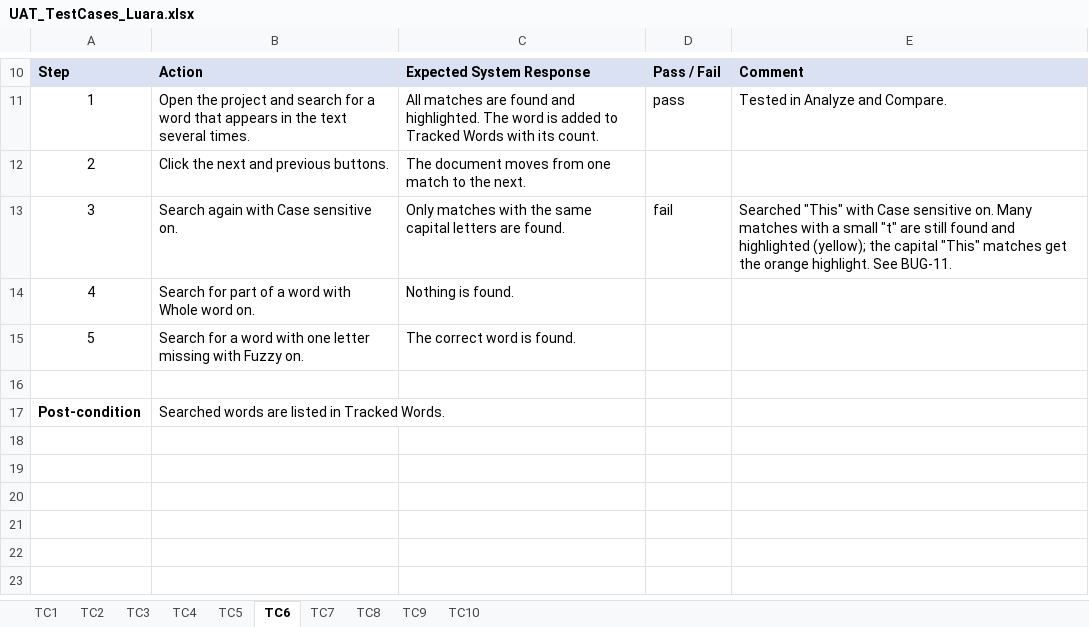
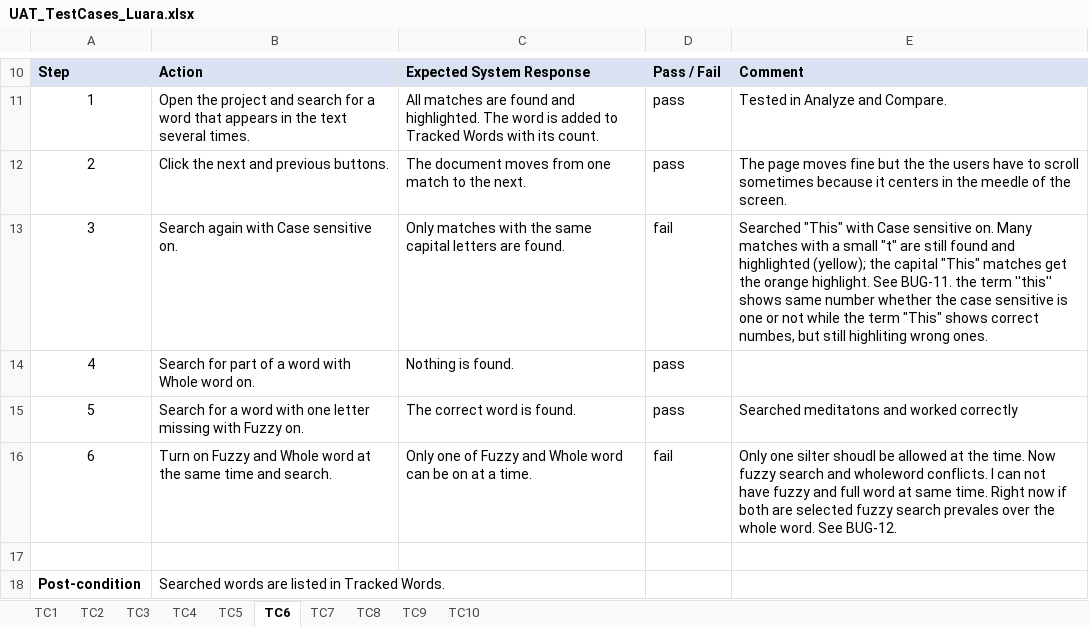
Before and after one commit to veiston/Alexandria-The-Text-Analysis-Tool, an Excel workbook: Documents/uat/UAT_TestCases_Luara.xlsx, sheet TC6, drawn as a sheet; only a part is shown, gaps mark what is left out; values as stored, in another font and other column widths than the file's, no borders; the diff names each change by its address in the sheet, - before the commit and + after, or states it on an @@ line.

```diff
--- a/Documents/uat/UAT_TestCases_Luara.xlsx (sheet TC6)
+++ b/Documents/uat/UAT_TestCases_Luara.xlsx (sheet TC6)
-D12: (empty)
+D12: pass
-E12: (empty)
+E12: The page moves fine but the the users have to scroll sometimes because it centers in the meedle of the screen.
-E13: …See BUG-11.
+E13: …See BUG-11. the term ''this'' shows same number whether the case sensitive is one or not while the term "This" shows correct numbes, but still highliting wrong ones.
-D14:D15: (empty)
+D14:D15: pass
-E15: (empty)
+E15: Searched meditatons and worked correctly
+row 16: 6 | Turn on Fuzzy and Whole word at the same time and search. | Only one of Fuzzy and Whole word can be on at a time. | fail | Only one silter shoudl be allowed at the time. Now fuzzy search and wholeword conflicts. I can not have fuzzy and full word at same time. Right now if both are selected fuzzy search prevales over the whole word. See BUG-12.
```
Also changed, not shown: sheet TC8, sheet TC1, sheet TC7, sheet TC5, sheet TC9, sheet TC2, 3 more sheets, 1 other file.
